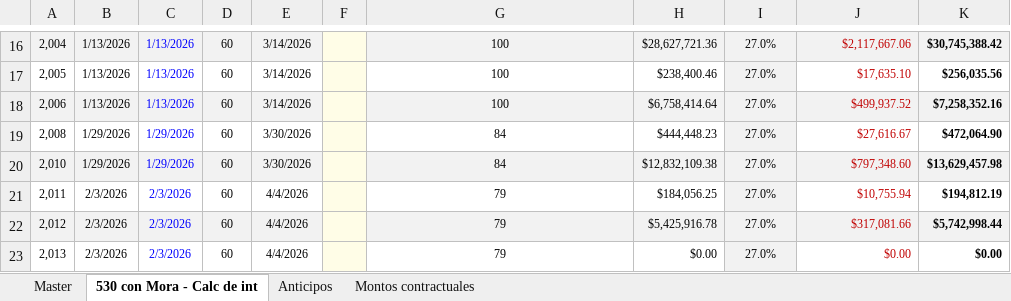
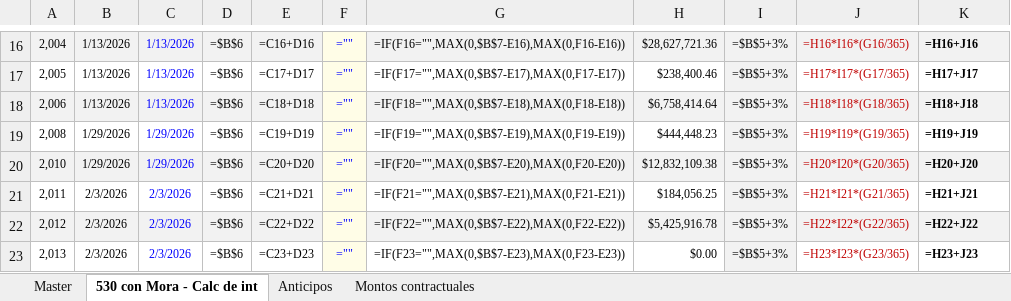
Before and after one commit to MperezIEBC/Tableros_IEBC, an Excel workbook: Master UOPs.xlsx, sheet 530 con Mora - Calc de int, drawn as a sheet; only a part is shown, gaps mark what is left out; values as stored, in another font and other column widths than the file's, no borders; formulas without a stored value are shown as written; charts and pictures not drawn; the diff covers the shown part only; the diff names each change by its address in the sheet, - before the commit and + after, or states it on an @@ line.

```diff
--- a/Master UOPs.xlsx (sheet 530 con Mora - Calc de int)
+++ b/Master UOPs.xlsx (sheet 530 con Mora - Calc de int)
-D16:D23: 60
+D16:D23: =$B$6
-E16: 3/14/2026
+E16: =C16+D16
-F16:F23: (empty)
+F16:F23: =""
-G16: 100
+G16: =IF(F16="",MAX(0,$B$7-E16),MAX(0,F16-E16))
-I16:I23: 27.0%
+I16:I23: =$B$5+3%
-J16: $2,117,667.06
+J16: =H16*I16*(G16/365)
-K16: $30,745,388.42
+K16: =H16+J16
-E17: 3/14/2026
+E17: =C17+D17
-G17: 100
+G17: =IF(F17="",MAX(0,$B$7-E17),MAX(0,F17-E17))
-J17: $17,635.10
+J17: =H17*I17*(G17/365)
-K17: $256,035.56
+K17: =H17+J17
-E18: 3/14/2026
+E18: =C18+D18
-G18: 100
+G18: =IF(F18="",MAX(0,$B$7-E18),MAX(0,F18-E18))
-J18: $499,937.52
+J18: =H18*I18*(G18/365)
-K18: $7,258,352.16
+K18: =H18+J18
-E19: 3/30/2026
+E19: =C19+D19
-G19: 84
+G19: =IF(F19="",MAX(0,$B$7-E19),MAX(0,F19-E19))
-J19: $27,616.67
+J19: =H19*I19*(G19/365)
-K19: $472,064.90
+K19: =H19+J19
-E20: 3/30/2026
+E20: =C20+D20
-G20: 84
+G20: =IF(F20="",MAX(0,$B$7-E20),MAX(0,F20-E20))
-J20: $797,348.60
+J20: =H20*I20*(G20/365)
-K20: $13,629,457.98
+K20: =H20+J20
-E21: 4/4/2026
+E21: =C21+D21
-G21: 79
+G21: =IF(F21="",MAX(0,$B$7-E21),MAX(0,F21-E21))
-J21: $10,755.94
+J21: =H21*I21*(G21/365)
-K21: $194,812.19
+K21: =H21+J21
-E22: 4/4/2026
+E22: =C22+D22
-G22: 79
+G22: =IF(F22="",MAX(0,$B$7-E22),MAX(0,F22-E22))
-J22: $317,081.66
+J22: =H22*I22*(G22/365)
-K22: $5,742,998.44
+K22: =H22+J22
-E23: 4/4/2026
+E23: =C23+D23
-G23: 79
+G23: =IF(F23="",MAX(0,$B$7-E23),MAX(0,F23-E23))
-J23: $0.00
+J23: =H23*I23*(G23/365)
-K23: $0.00
+K23: =H23+J23
```
Also changed, not shown: 109 edited cells elsewhere in this sheet, sheet Master, sheet Anticipos, hidden cells, charts or pictures, 4 other files.
